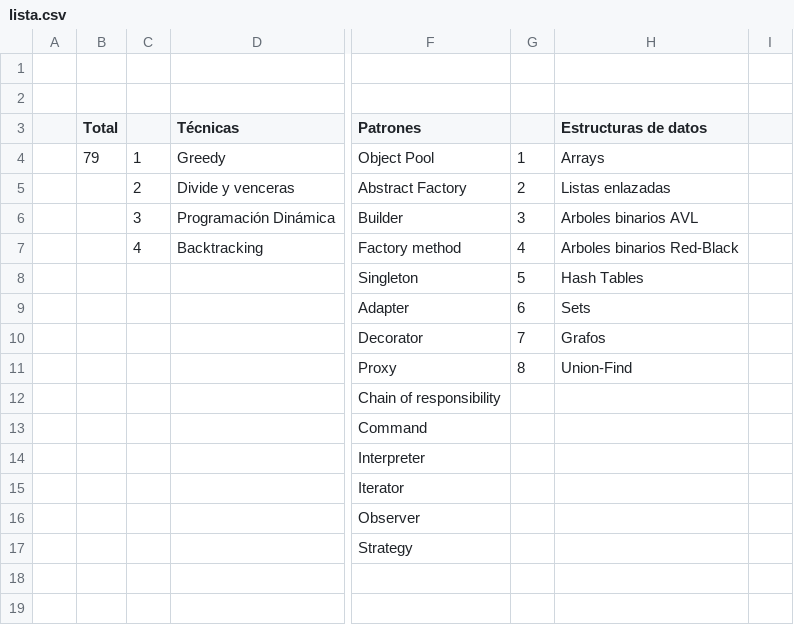
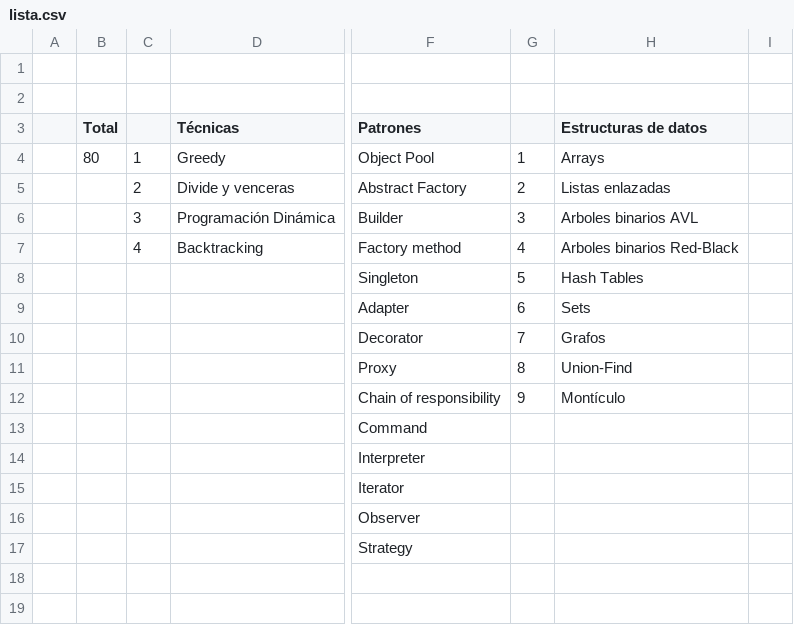
Before and after one commit to Alfonso-Menproing/algo1024, a CSV file: lista.csv, drawn as a sheet; only a part is shown, gaps mark what is left out; the diff names each change by its address in the sheet, - before the commit and + after, or states it on an @@ line.

Commit message:
añadido montículo

```diff
--- a/lista.csv
+++ b/lista.csv
-B4 (Total): 79
+B4 (Total): 80
-G12: (empty)
+G12: 9
-H12 (Estructuras de datos): (empty)
+H12 (Estructuras de datos): Montículo
```
